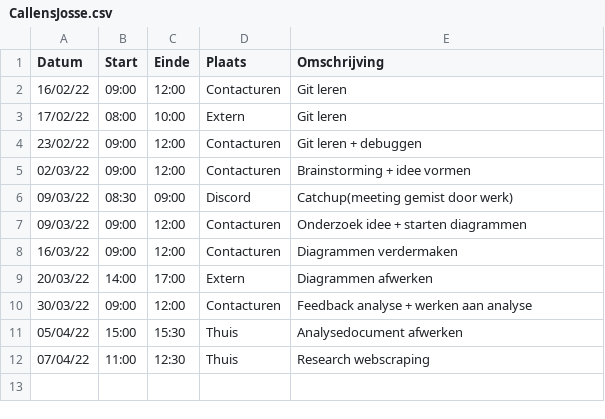
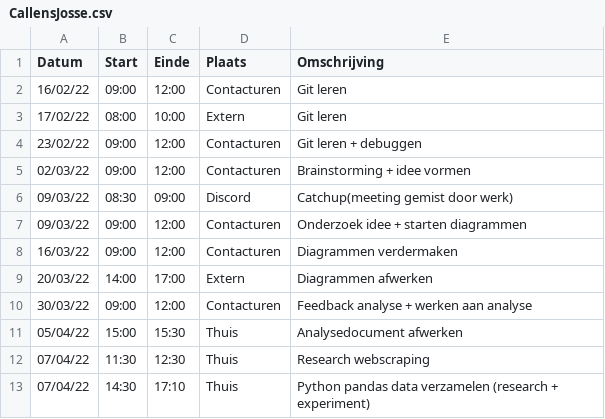
Before and after one commit to matissecallewaert/ai-tetris, a CSV file: logboeken/CallensJosse.csv, drawn as a sheet.

Commit message:
Update CallensJosse.csv

```diff
--- a/logboeken/CallensJosse.csv
+++ b/logboeken/CallensJosse.csv
@@ -11,2 +11,3 @@ Datum,Start,Einde,Plaats,Omschrijving
 05/04/22,15:00,15:30,Thuis,Analysedocument afwerken
-07/04/22,11:00,12:30,Thuis,Research webscraping
+07/04/22,11:30,12:30,Thuis,Research webscraping
+07/04/22,14:30,17:10,Thuis,Python pandas data verzamelen (research + experiment)
```
